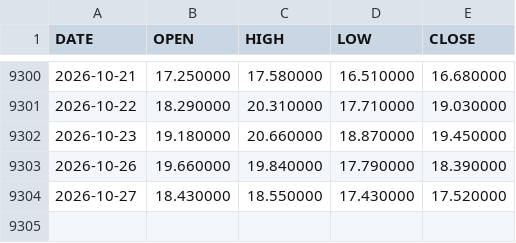
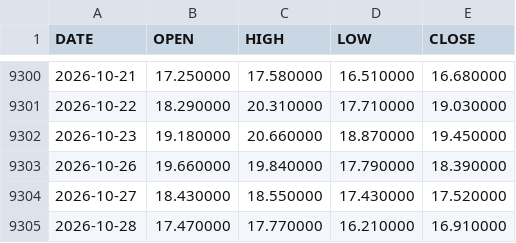
Before and after one commit to lava-chen/macro-regime-quant, a CSV file: data/raw/vix/vix-daily.csv, drawn as a sheet; only a part is shown, gaps mark what is left out; the diff names each change by its address in the sheet, - before the commit and + after, or states it on an @@ line.

```diff
--- a/data/raw/vix/vix-daily.csv
+++ b/data/raw/vix/vix-daily.csv
+row 9305: 2026-10-28 | 17.470000 | 17.770000 | 16.210000 | 16.910000
```
Also changed, not shown: data/raw/vix/vix-monthly.csv, data/raw/vix/vix_close.csv.
